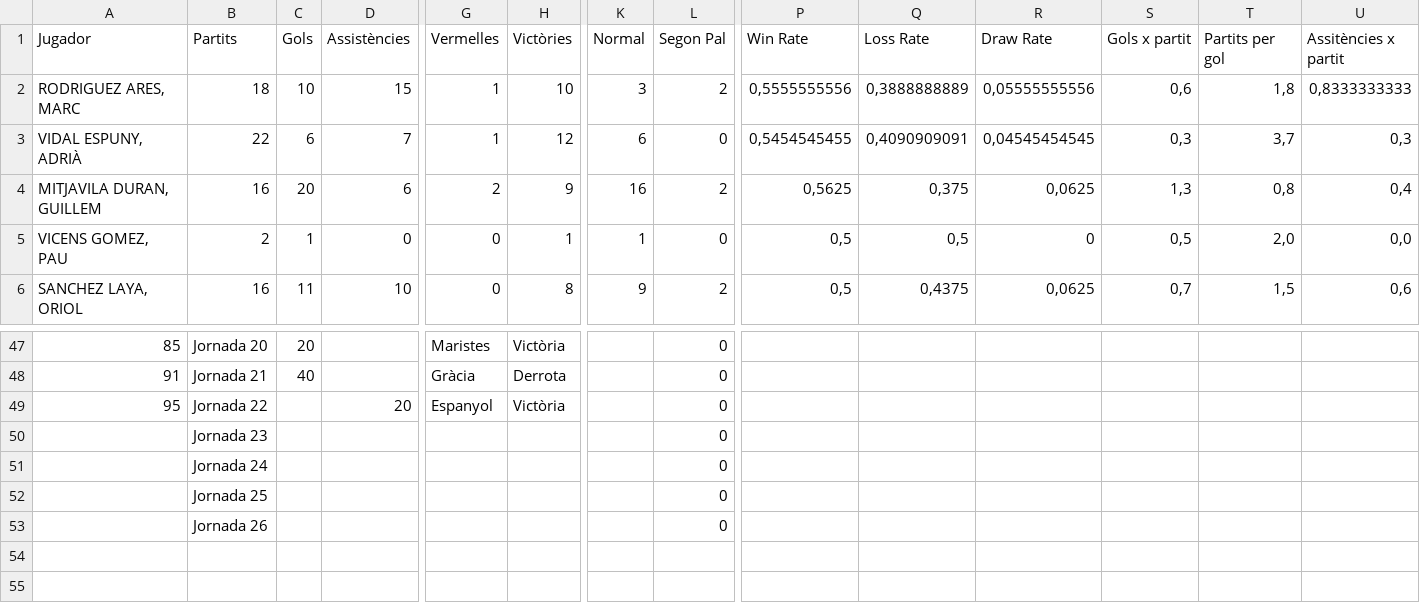
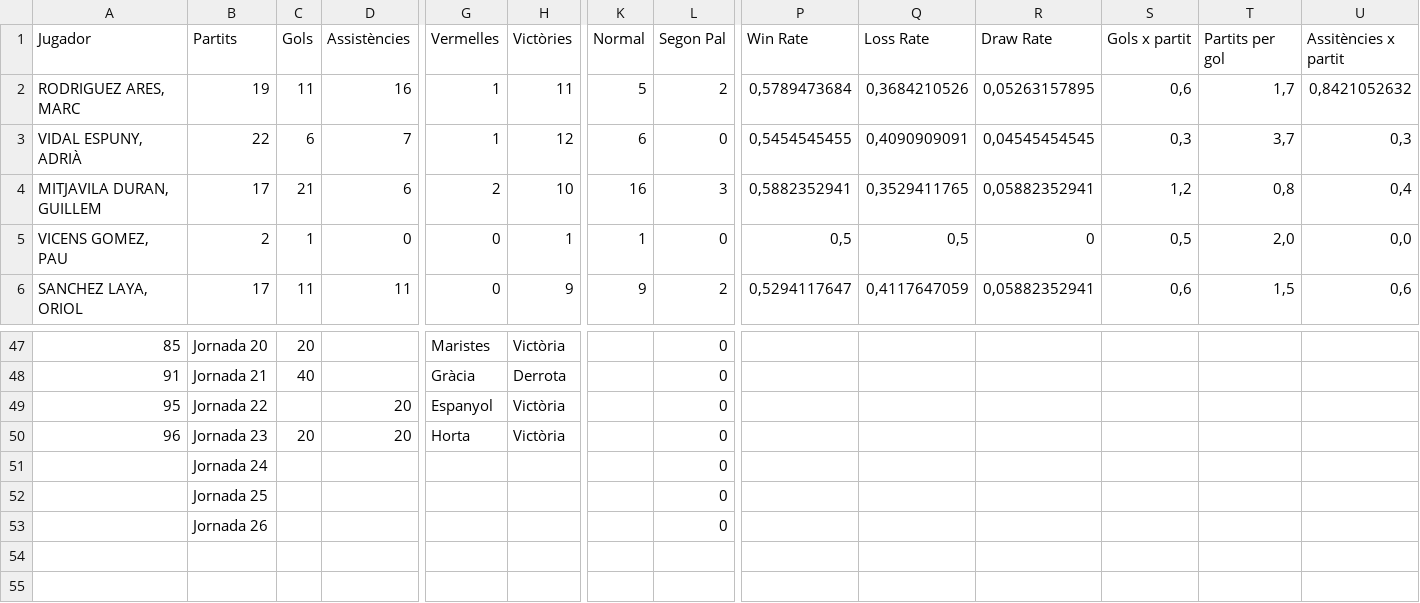
Before and after one commit to Blaieet/CMX-Stats, a CSV file: LaMasia 25_26 - Jugadors.csv, drawn as a sheet; only a part is shown, gaps mark what is left out; removed rows and columns are numbered as before the commit, all else as after; rows hold the shown columns only; the diff covers the shown part only; the diff names each change by its address in the sheet, - before the commit and + after, or states it on an @@ line.

```diff
--- a/LaMasia 25_26 - Jugadors.csv
+++ b/LaMasia 25_26 - Jugadors.csv
-B2 (Partits): 18
+B2 (Partits): 19
-C2 (Gols): 10
+C2 (Gols): 11
-D2 (Assistències): 15
+D2 (Assistències): 16
-H2 (Victòries): 10
+H2 (Victòries): 11
-K2 (Normal): 3
+K2 (Normal): 5
-P2 (Win Rate): 0,5555555556
+P2 (Win Rate): 0,5789473684
-Q2 (Loss Rate): 0,3888888889
+Q2 (Loss Rate): 0,3684210526
-R2 (Draw Rate): 0,05555555556
+R2 (Draw Rate): 0,05263157895
-T2 (Partits per gol): 1,8
+T2 (Partits per gol): 1,7
-U2 (Assitències x partit): 0,8333333333
+U2 (Assitències x partit): 0,8421052632
-B4 (Partits): 16
+B4 (Partits): 17
-C4 (Gols): 20
+C4 (Gols): 21
-H4 (Victòries): 9
+H4 (Victòries): 10
-L4 (Segon Pal): 2
+L4 (Segon Pal): 3
-P4 (Win Rate): 0,5625
+P4 (Win Rate): 0,5882352941
-Q4 (Loss Rate): 0,375
+Q4 (Loss Rate): 0,3529411765
-R4 (Draw Rate): 0,0625
+R4 (Draw Rate): 0,05882352941
-S4 (Gols x partit): 1,3
+S4 (Gols x partit): 1,2
-B6 (Partits): 16
+B6 (Partits): 17
-D6 (Assistències): 10
+D6 (Assistències): 11
-H6 (Victòries): 8
+H6 (Victòries): 9
-P6 (Win Rate): 0,5
+P6 (Win Rate): 0,5294117647
-Q6 (Loss Rate): 0,4375
+Q6 (Loss Rate): 0,4117647059
-R6 (Draw Rate): 0,0625
+R6 (Draw Rate): 0,05882352941
-S6 (Gols x partit): 0,7
+S6 (Gols x partit): 0,6
-row 50:  | Jornada 23 |  |  |  |  |  | 0
+row 50: 96 | Jornada 23 | 20 | 20 | Horta | Victòria |  | 0
```
Also changed, not shown: 52 edited cells elsewhere in this file, Còpia de LaMasia 25_26 - Jornades.csv.
